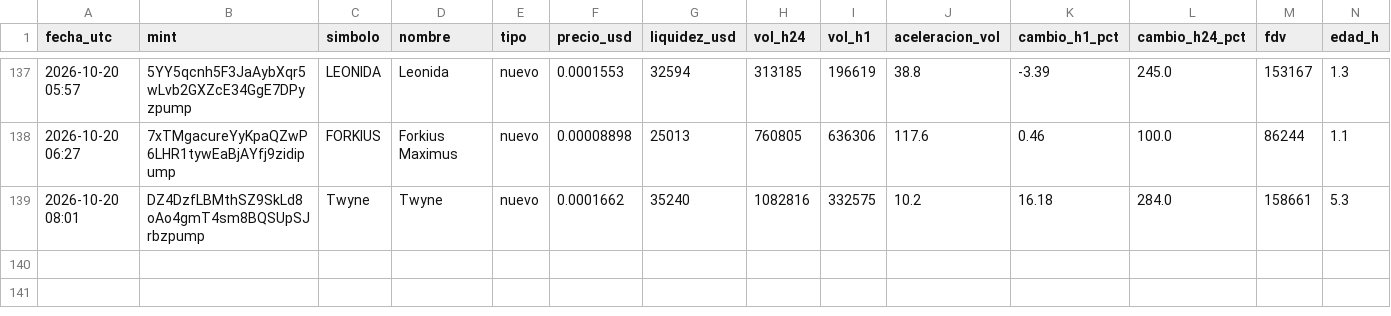
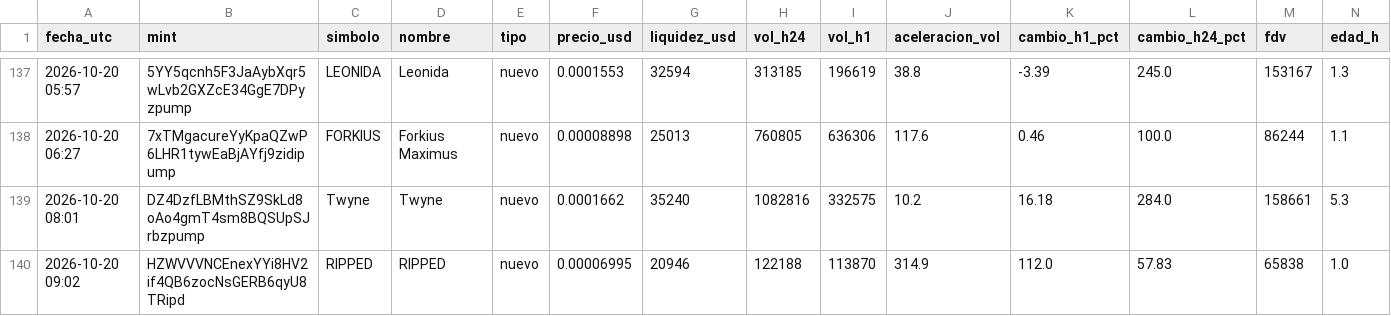
Before and after one commit to romeroyair9977-design/memecoins, a CSV file: data/candidatos.csv, drawn as a sheet; only a part is shown, gaps mark what is left out; rows hold the shown columns only; the diff names each change by its address in the sheet, - before the commit and + after, or states it on an @@ line.

```diff
--- a/data/candidatos.csv
+++ b/data/candidatos.csv
+row 140: 2026-10-20 09:02 | HZWVVVNCEnexYYi8HV2if4QB6zocNsGERB6qyU8TRipd | RIPPED | RIPPED | nuevo | 0.00006995 | 20946 | 122188 | 113870 | 314.9 | 112.0 | 57.83 | 65838 | 1.0
```
Also changed, not shown: data/paper_balance.csv, 1 other file.
